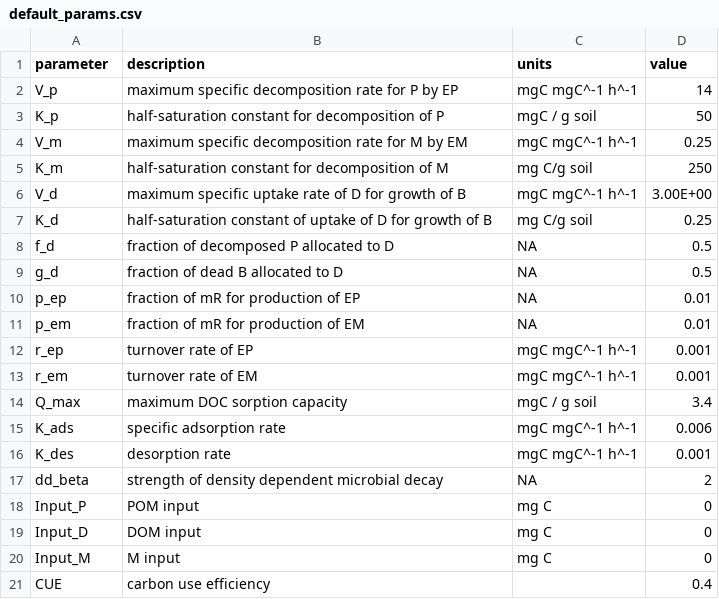
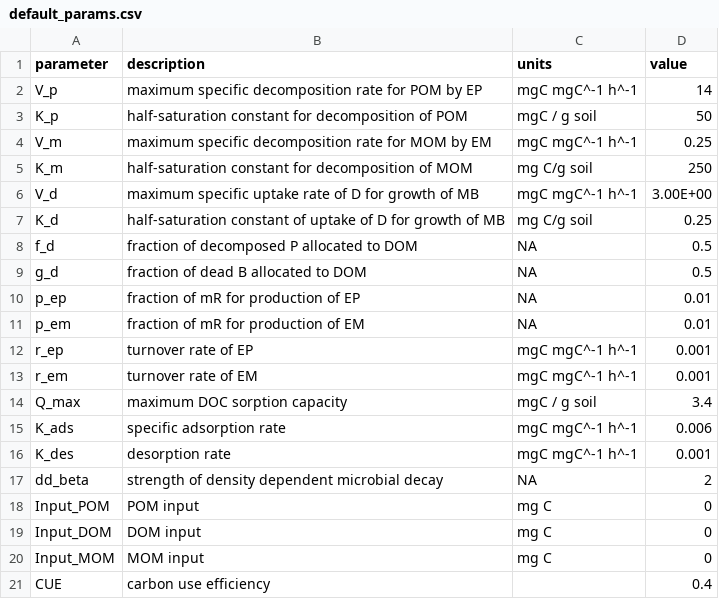
Before and after one commit to Microbial-Explicit-Model/MEMC, a CSV file: data-raw/default_params.csv, drawn as a sheet.

```diff
--- a/data-raw/default_params.csv
+++ b/data-raw/default_params.csv
@@ -1,10 +1,10 @@
 parameter,description,units,value
-V_p,maximum specific decomposition rate for P by EP,mgC mgC^-1 h^-1,14
-K_p,half-saturation constant for decomposition of P,mgC / g soil,50
-V_m,maximum specific decomposition rate for M by EM,mgC mgC^-1 h^-1,0.25
-K_m,half-saturation constant for decomposition of M,mg C/g soil,250
-V_d,maximum specific uptake rate of D for growth of B,mgC mgC^-1 h^-1,3.00E+00
-K_d,half-saturation constant of uptake of D for growth of B,mg C/g soil,0.25
-f_d,fraction of decomposed P allocated to D,NA,0.5
-g_d,fraction of dead B allocated to D,NA,0.5
+V_p,maximum specific decomposition rate for POM by EP,mgC mgC^-1 h^-1,14
+K_p,half-saturation constant for decomposition of POM,mgC / g soil,50
+V_m,maximum specific decomposition rate for MOM by EM,mgC mgC^-1 h^-1,0.25
+K_m,half-saturation constant for decomposition of MOM,mg C/g soil,250
+V_d,maximum specific uptake rate of D for growth of MB,mgC mgC^-1 h^-1,3.00E+00
+K_d,half-saturation constant of uptake of D for growth of MB,mg C/g soil,0.25
+f_d,fraction of decomposed P allocated to DOM,NA,0.5
+g_d,fraction of dead B allocated to DOM,NA,0.5
 p_ep,fraction of mR for production of EP,NA,0.01
@@ -17,5 +17,5 @@ K_des,desorption rate,mgC mgC^-1 h^-1,0.001
 dd_beta,strength of density dependent microbial decay,NA,2
-Input_P,POM input ,mg C,0
-Input_D,DOM input,mg C,0
-Input_M,M input ,mg C,0
+Input_POM,POM input ,mg C,0
+Input_DOM,DOM input,mg C,0
+Input_MOM,MOM input ,mg C,0
 CUE,carbon use efficiency,,0.4
```
Also changed, not shown: 26 other files.
